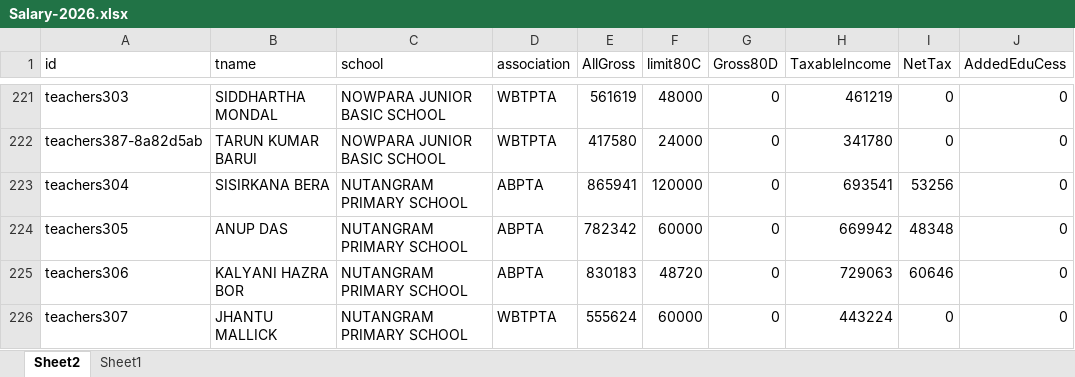
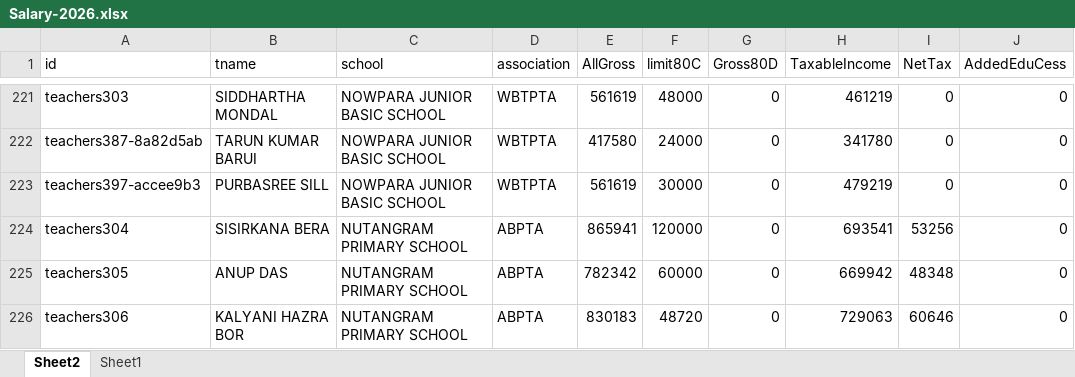
Before and after one commit to amtawestwbtpta/salaryRemodified, an Excel workbook: 2026/Salary-2026.xlsx, sheet Sheet2, drawn as a sheet; only a part is shown, gaps mark what is left out; the shorter side is filled out with more unchanged rows; values as stored, in another font and other column widths than the file's, no borders; the diff names each change by its address in the sheet, - before the commit and + after, or states it on an @@ line.

```diff
--- a/2026/Salary-2026.xlsx (sheet Sheet2)
+++ b/2026/Salary-2026.xlsx (sheet Sheet2)
+row 223: teachers397-accee9b3 | PURBASREE SILL | NOWPARA JUNIOR BASIC SCHOOL | WBTPTA | 561619 | 30000 | 0 | 479219 | 0 | 0
```
Also changed, not shown: sheet Sheet1, formulas that keep their value, 13 other files.
